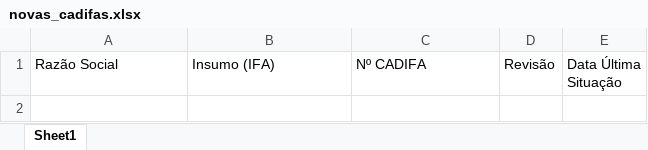
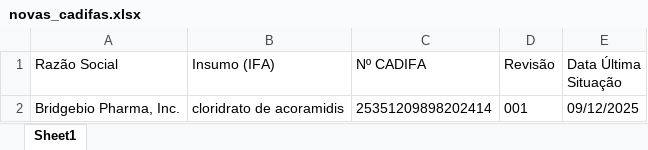
Before and after one commit to anastorion-oss/anvisa_monitorcadifa_withoutPA, an Excel workbook: novas_cadifas.xlsx, sheet Sheet1, drawn as a sheet; values as stored, in another font and other column widths than the file's, no borders; the diff names each change by its address in the sheet, - before the commit and + after, or states it on an @@ line.

```diff
--- a/novas_cadifas.xlsx (sheet Sheet1)
+++ b/novas_cadifas.xlsx (sheet Sheet1)
+row 2: Bridgebio Pharma, Inc. | cloridrato de acoramidis | 25351209898202414 | 001 | 09/12/2025
```
Also changed, not shown: cadifa_completo.xlsx, cadifa_completo_anterior.xlsx, 1 other file.
